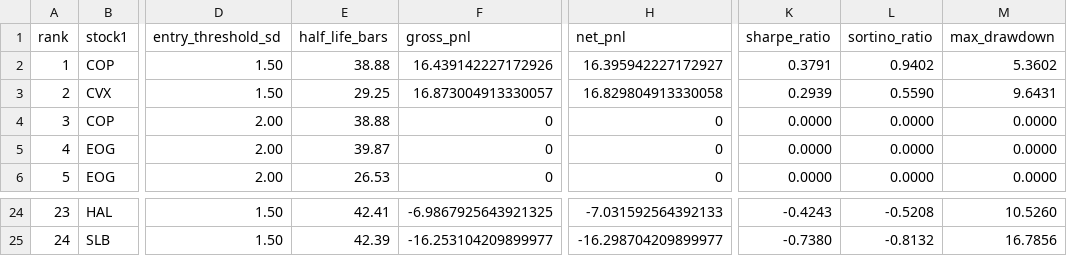
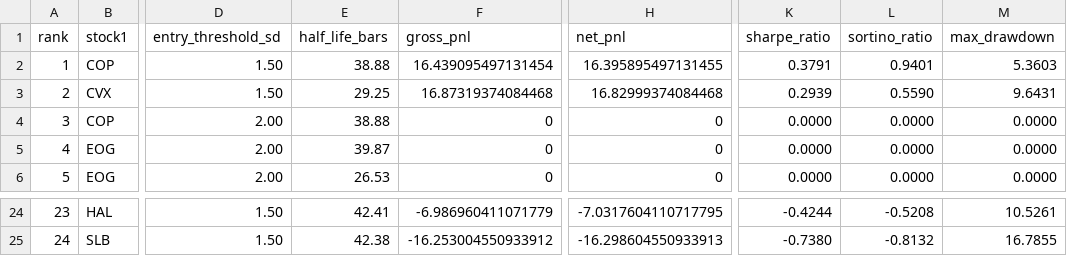
Before and after one commit to neelbarve/Statistical-Arbitrage-Pairs-Trading, a CSV file: output/backtests_energy.csv, drawn as a sheet; only a part is shown, gaps mark what is left out; the diff covers the shown part only; the diff names each change by its address in the sheet, - before the commit and + after, or states it on an @@ line.

```diff
--- a/output/backtests_energy.csv
+++ b/output/backtests_energy.csv
-F2 (gross_pnl): 16.439142227172926
+F2 (gross_pnl): 16.439095497131454
-H2 (net_pnl): 16.395942227172927
+H2 (net_pnl): 16.395895497131455
-L2 (sortino_ratio): 0.9402
+L2 (sortino_ratio): 0.9401
-M2 (max_drawdown): 5.3602
+M2 (max_drawdown): 5.3603
-F3 (gross_pnl): 16.873004913330057
+F3 (gross_pnl): 16.87319374084468
-H3 (net_pnl): 16.829804913330058
+H3 (net_pnl): 16.82999374084468
-F24 (gross_pnl): -6.9867925643921325
+F24 (gross_pnl): -6.986960411071779
-H24 (net_pnl): -7.031592564392133
+H24 (net_pnl): -7.0317604110717795
-K24 (sharpe_ratio): -0.4243
+K24 (sharpe_ratio): -0.4244
-M24 (max_drawdown): 10.5260
+M24 (max_drawdown): 10.5261
-E25 (half_life_bars): 42.39
+E25 (half_life_bars): 42.38
-F25 (gross_pnl): -16.253104209899977
+F25 (gross_pnl): -16.253004550933912
-H25 (net_pnl): -16.298704209899977
+H25 (net_pnl): -16.298604550933913
-M25 (max_drawdown): 16.7856
+M25 (max_drawdown): 16.7855
```
Also changed, not shown: 29 edited cells elsewhere in this file, 48 other files.
